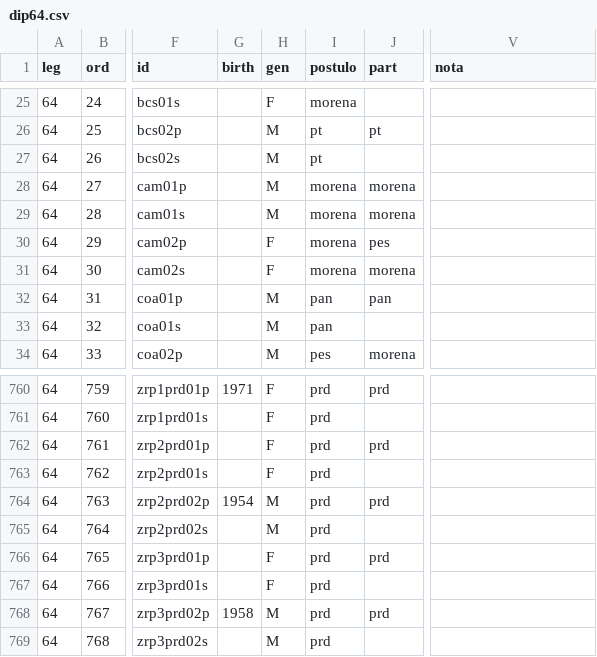
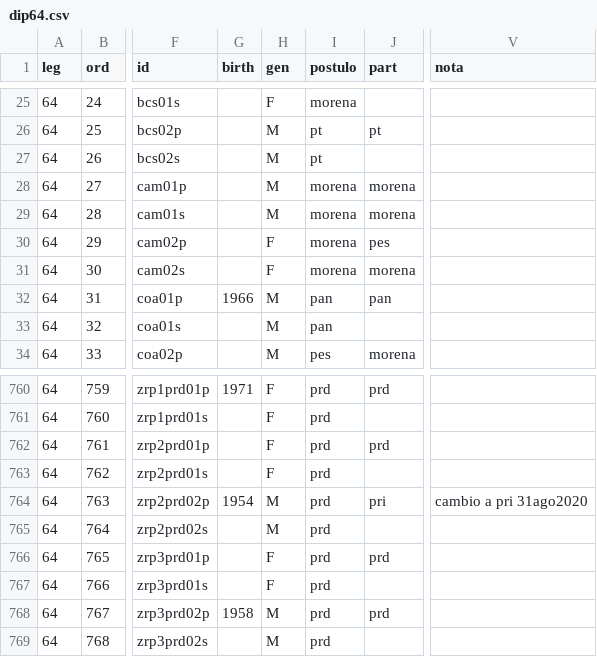
Before and after one commit to emagar/dipMex, a CSV file: data/diputados/dip64.csv, drawn as a sheet; only a part is shown, gaps mark what is left out; the diff covers the shown part only; the diff names each change by its address in the sheet, - before the commit and + after, or states it on an @@ line.

```diff
--- a/data/diputados/dip64.csv
+++ b/data/diputados/dip64.csv
-G32 (birth): (empty)
+G32 (birth): 1966
-J764 (part): prd
+J764 (part): pri
-V764 (nota): (empty)
+V764 (nota): cambio a pri 31ago2020
```
Also changed, not shown: 14 edited cells elsewhere in this file.
